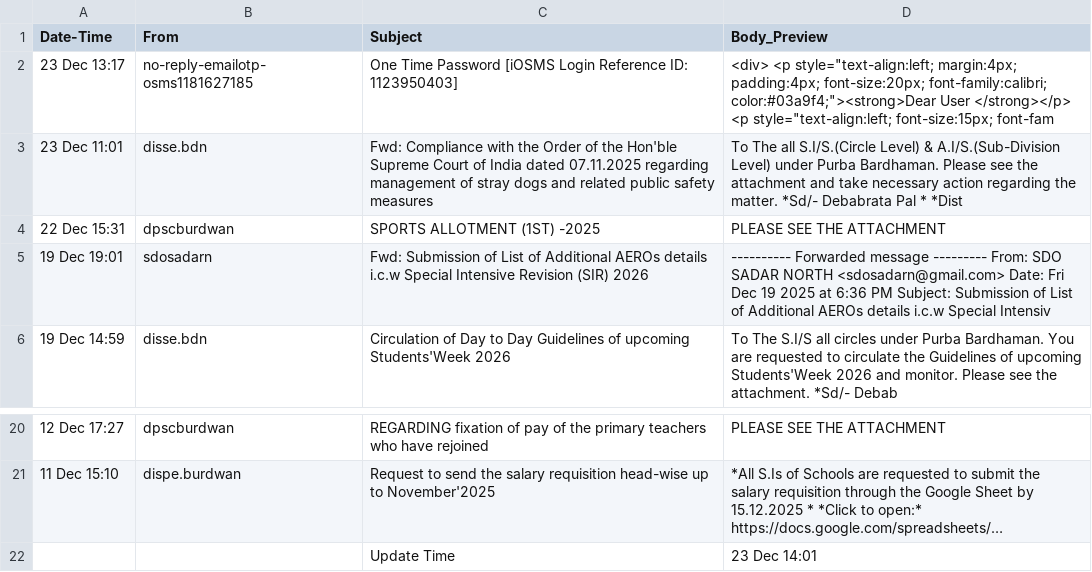
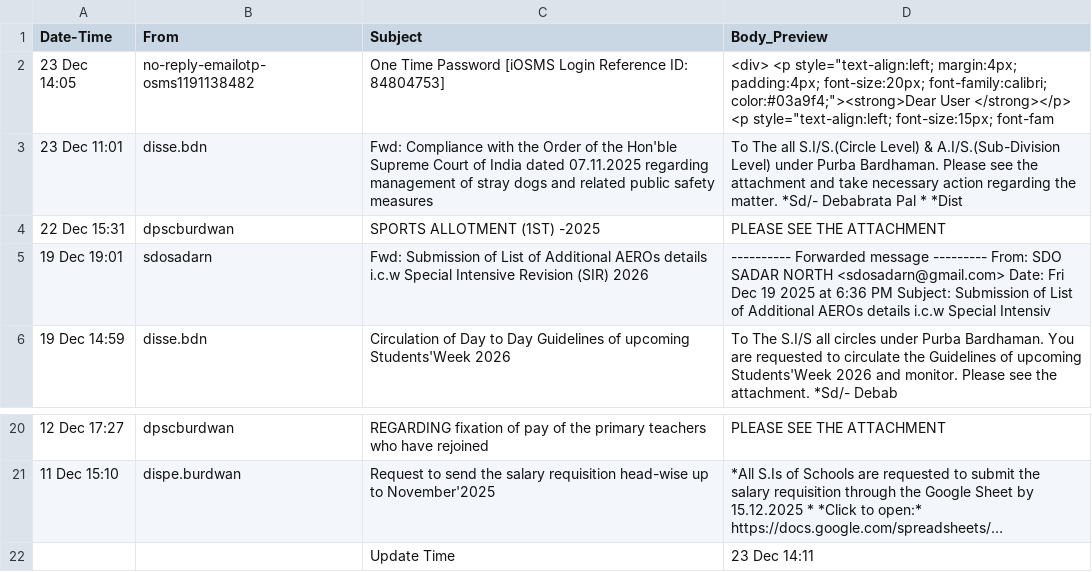
Before and after one commit to saikat-pundit/nse-all-indices-csv, a CSV file: Data/email.csv, drawn as a sheet; only a part is shown, gaps mark what is left out; long unchanged cells end in …; the diff names each change by its address in the sheet, - before the commit and + after, or states it on an @@ line.

```diff
--- a/Data/email.csv
+++ b/Data/email.csv
-A2 (Date-Time): 23 Dec 13:17
+A2 (Date-Time): 23 Dec 14:05
-B2 (From): no-reply-emailotp-osms1181627185
+B2 (From): no-reply-emailotp-osms1191138482
-C2 (Subject): …Reference ID: 1123950403]
+C2 (Subject): …Reference ID: 84804753]
-D22 (Body_Preview): 23 Dec 14:01
+D22 (Body_Preview): 23 Dec 14:11
```
Also changed, not shown: Data/GLOBAL_DATA.csv, Data/Option.csv, 6 other files.
